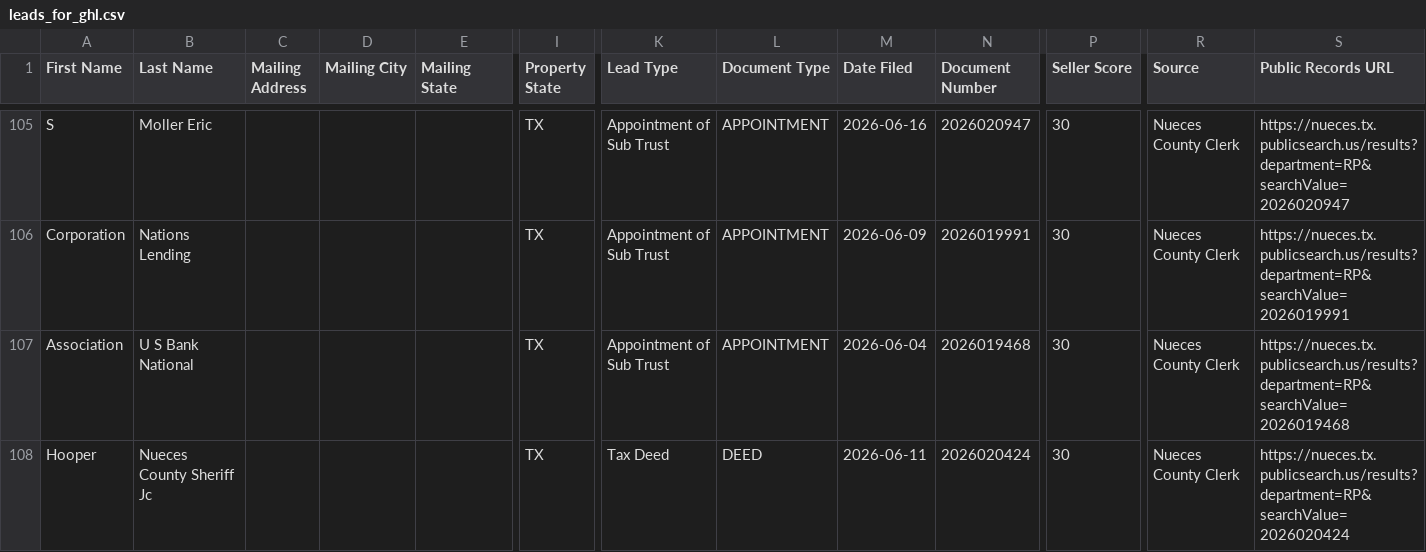
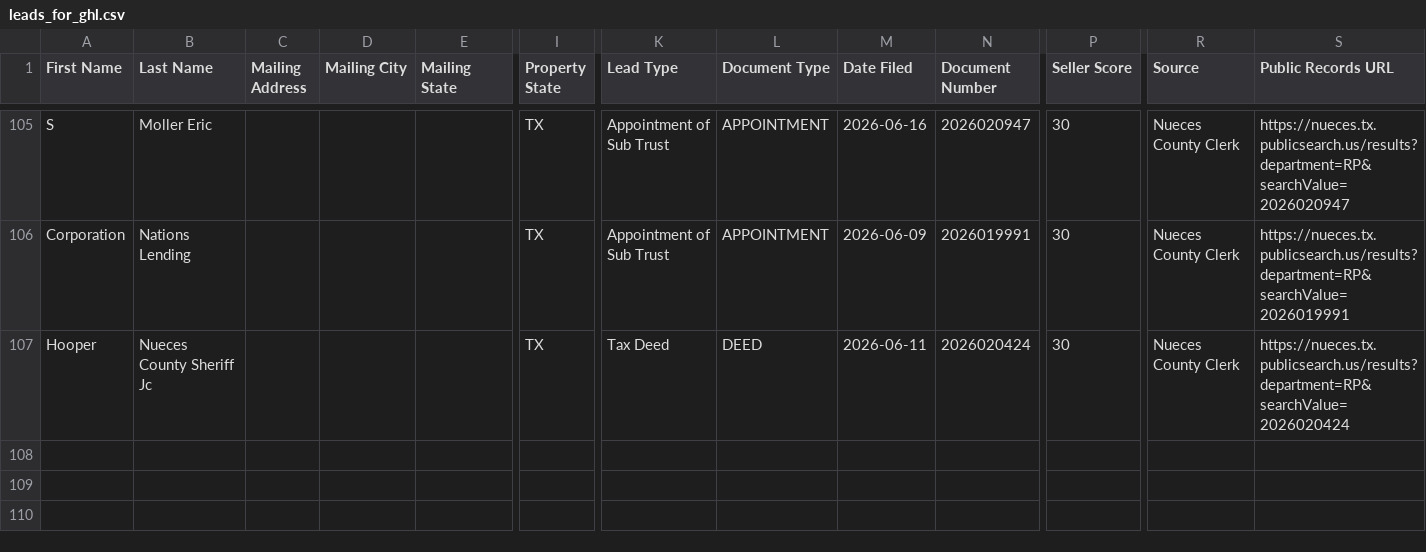
Before and after one commit to sbrios85/nueces-leads, a CSV file: data/leads_for_ghl.csv, drawn as a sheet; only a part is shown, gaps mark what is left out; rows hold the shown columns only; the diff names each change by its address in the sheet, - before the commit and + after, or states it on an @@ line.

```diff
--- a/data/leads_for_ghl.csv
+++ b/data/leads_for_ghl.csv
-row 107: Association | U S Bank National |  |  |  | TX | Appointment of Sub Trust | APPOINTMENT | 2026-06-04 | 2026019468 | 30 | Nueces County Clerk | https://nueces.tx.publicsearch.us/results?department=RP&searchValue=2026019468
```
Also changed, not shown: data/foreclosures.csv, 6 other files.
